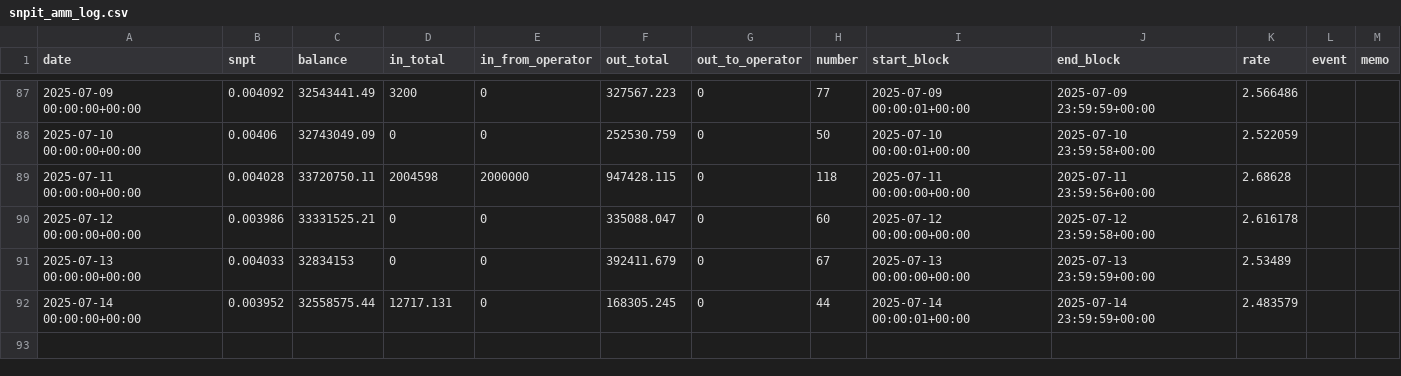
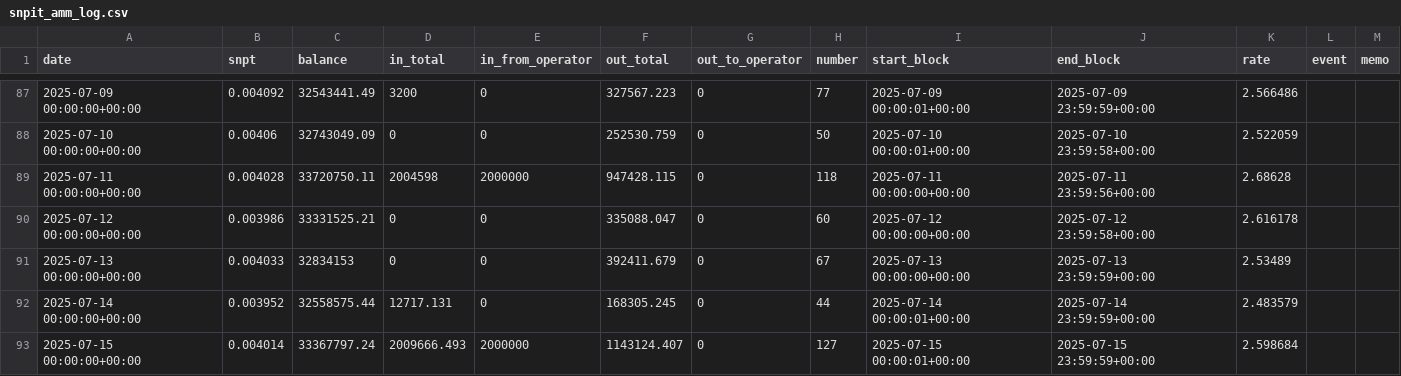
Before and after one commit to hachijyo/snpit-amm-dashboard, a CSV file: snpit_amm_log.csv, drawn as a sheet; only a part is shown, gaps mark what is left out; the diff names each change by its address in the sheet, - before the commit and + after, or states it on an @@ line.

Commit message:
Add files via upload

```diff
--- a/snpit_amm_log.csv
+++ b/snpit_amm_log.csv
+row 93: 2025-07-15 00:00:00+00:00 | 0.004014 | 33367797.24 | 2009666.493 | 2000000 | 1143124.407 | 0 | 127 | 2025-07-15 00:00:01+00:00 | 2025-07-15 23:59:59+00:00 | 2.598684
```
